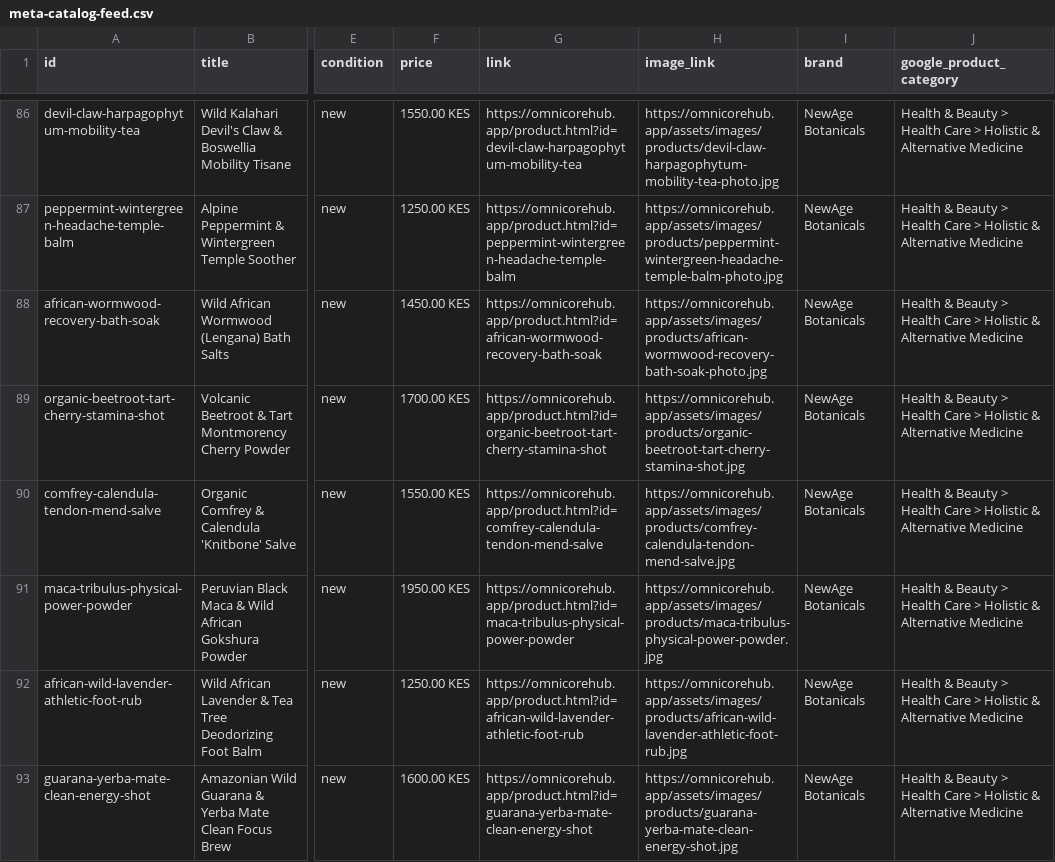
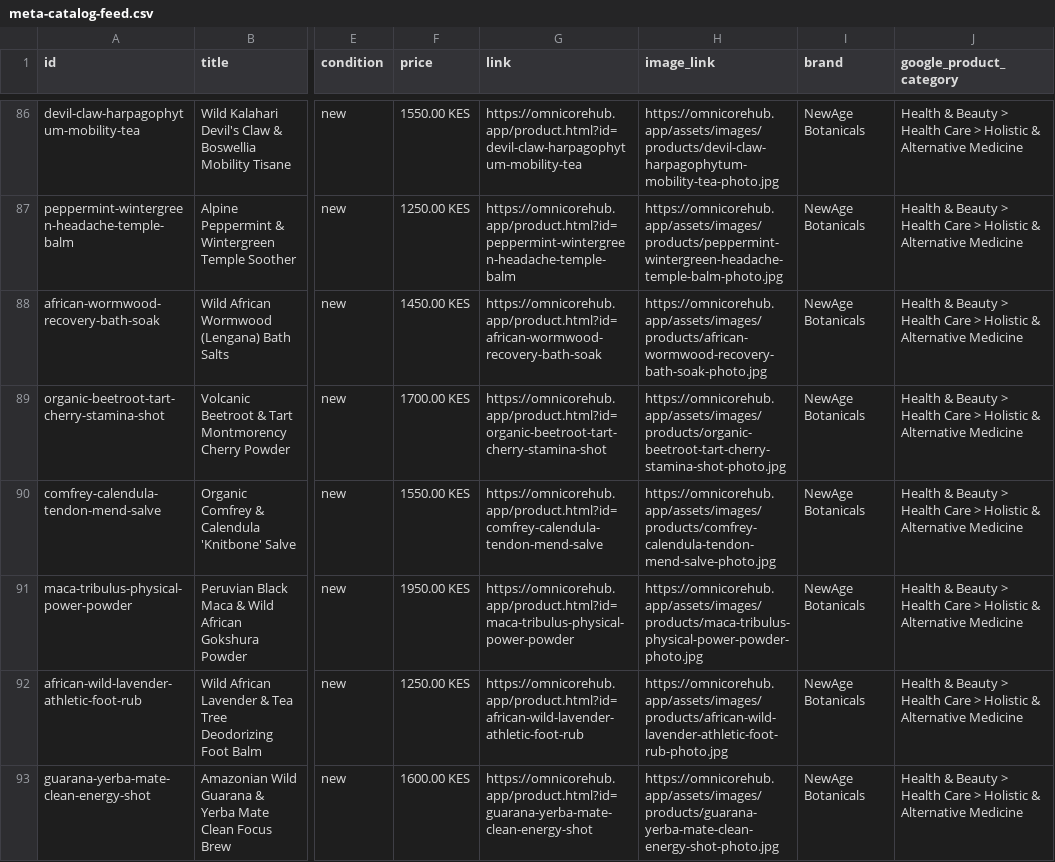
Before and after one commit to dennohgithinji12-ui/newage-botanicals, a CSV file: meta-catalog-feed.csv, drawn as a sheet; only a part is shown, gaps mark what is left out; the diff covers the shown part only; the diff names each change by its address in the sheet, - before the commit and + after, or states it on an @@ line.

Commit message:
feat(catalog): complete Batch 9 studio photography (products 88-97) and refresh Meta catalog feeds

```diff
--- a/meta-catalog-feed.csv
+++ b/meta-catalog-feed.csv
-H89 (image_link): https://omnicorehub.app/assets/images/products/organic-beetroot-tart-cherry-stamina-shot.jpg
+H89 (image_link): https://omnicorehub.app/assets/images/products/organic-beetroot-tart-cherry-stamina-shot-photo.jpg
-H90 (image_link): https://omnicorehub.app/assets/images/products/comfrey-calendula-tendon-mend-salve.jpg
+H90 (image_link): https://omnicorehub.app/assets/images/products/comfrey-calendula-tendon-mend-salve-photo.jpg
-H91 (image_link): https://omnicorehub.app/assets/images/products/maca-tribulus-physical-power-powder.jpg
+H91 (image_link): https://omnicorehub.app/assets/images/products/maca-tribulus-physical-power-powder-photo.jpg
-H92 (image_link): https://omnicorehub.app/assets/images/products/african-wild-lavender-athletic-foot-rub.jpg
+H92 (image_link): https://omnicorehub.app/assets/images/products/african-wild-lavender-athletic-foot-rub-photo.jpg
-H93 (image_link): https://omnicorehub.app/assets/images/products/guarana-yerba-mate-clean-energy-shot.jpg
+H93 (image_link): https://omnicorehub.app/assets/images/products/guarana-yerba-mate-clean-energy-shot-photo.jpg
```
Also changed, not shown: 5 edited cells elsewhere in this file, 33 other files.
